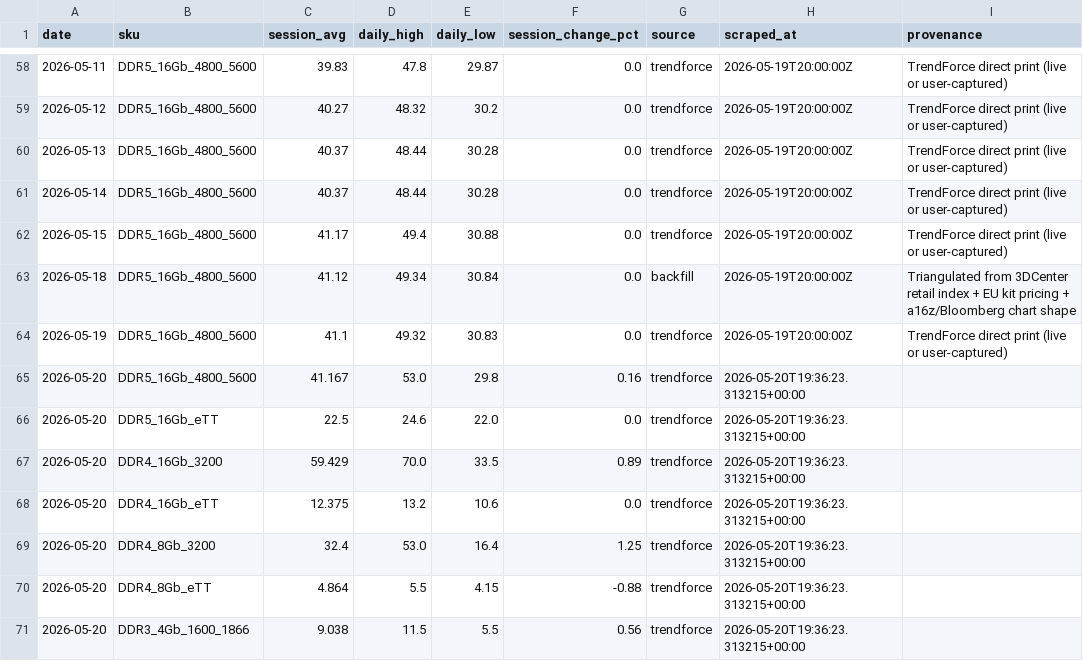
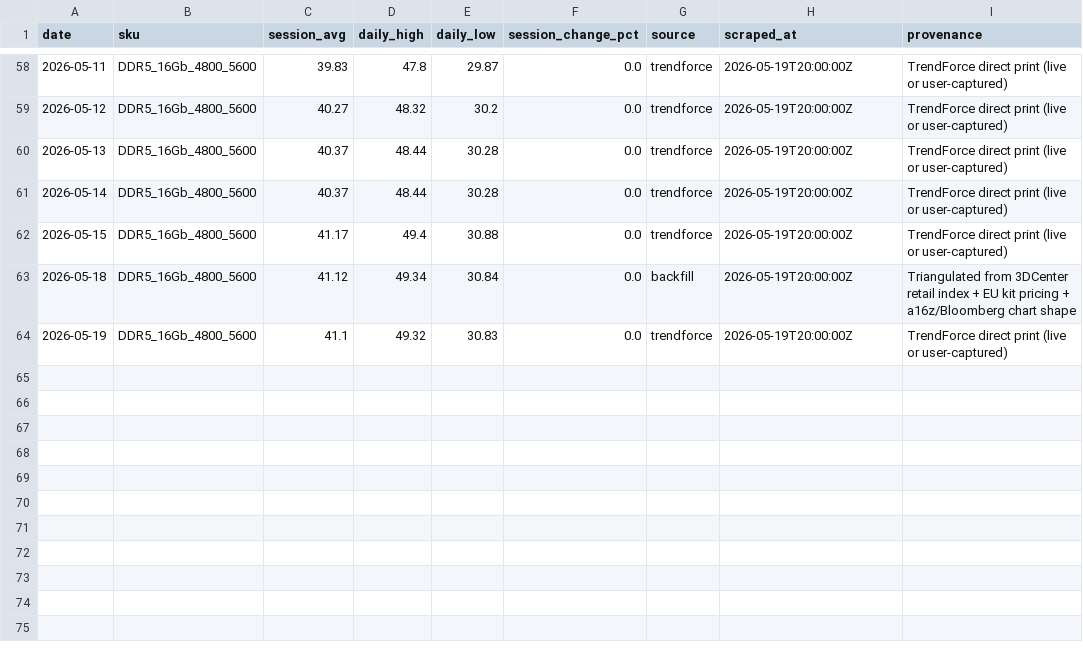
Before and after one commit to 94yz6n6q9z-arch/Memory-Cycle-Daily-Report, a CSV file: data/dram_spot_history.csv, drawn as a sheet; only a part is shown, gaps mark what is left out; the diff names each change by its address in the sheet, - before the commit and + after, or states it on an @@ line.

```diff
--- a/data/dram_spot_history.csv
+++ b/data/dram_spot_history.csv
-row 65: 2026-05-20 | DDR5_16Gb_4800_5600 | 41.167 | 53.0 | 29.8 | 0.16 | trendforce | 2026-05-20T19:36:23.313215+00:00
-row 66: 2026-05-20 | DDR5_16Gb_eTT | 22.5 | 24.6 | 22.0 | 0.0 | trendforce | 2026-05-20T19:36:23.313215+00:00
-row 67: 2026-05-20 | DDR4_16Gb_3200 | 59.429 | 70.0 | 33.5 | 0.89 | trendforce | 2026-05-20T19:36:23.313215+00:00
-row 68: 2026-05-20 | DDR4_16Gb_eTT | 12.375 | 13.2 | 10.6 | 0.0 | trendforce | 2026-05-20T19:36:23.313215+00:00
-row 69: 2026-05-20 | DDR4_8Gb_3200 | 32.4 | 53.0 | 16.4 | 1.25 | trendforce | 2026-05-20T19:36:23.313215+00:00
-row 70: 2026-05-20 | DDR4_8Gb_eTT | 4.864 | 5.5 | 4.15 | -0.88 | trendforce | 2026-05-20T19:36:23.313215+00:00
-row 71: 2026-05-20 | DDR3_4Gb_1600_1866 | 9.038 | 11.5 | 5.5 | 0.56 | trendforce | 2026-05-20T19:36:23.313215+00:00
```
Also changed, not shown: data/dram_contract_signals.csv, 9 other files.
